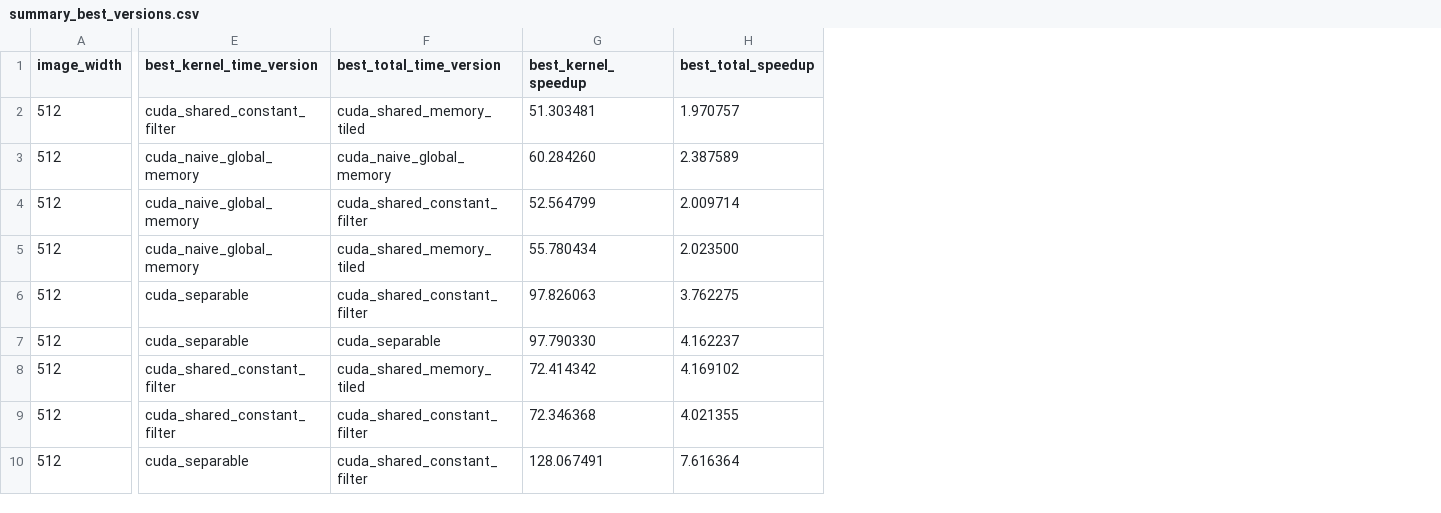
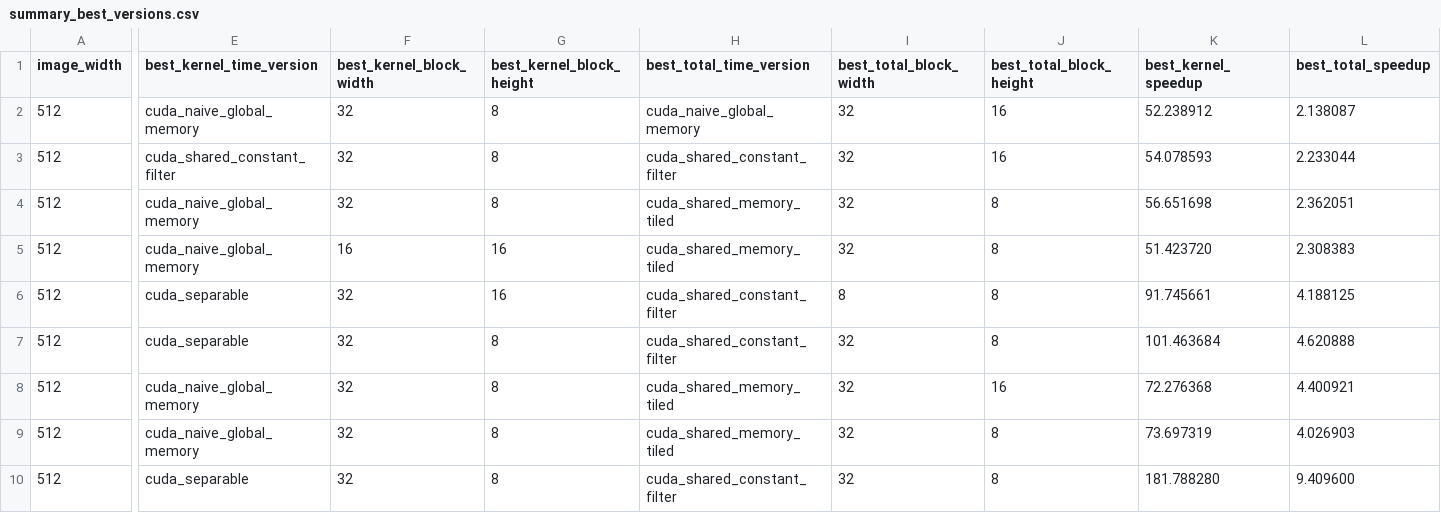
Before and after one commit to brakcetin/cuda-2d-convolution-optimization, a CSV file: results/summary_best_versions.csv, drawn as a sheet; only a part is shown, gaps mark what is left out; addresses are those after the commit; the diff covers the shown part only; the diff names each change by its address in the sheet, - before the commit and + after, or states it on an @@ line.

Commit message:
Add block size benchmark sweep

```diff
--- a/results/summary_best_versions.csv
+++ b/results/summary_best_versions.csv
+column F (best_kernel_block_width), rows 2-10: 32 | 32 | 32 | 16 | 32 | 32 | 32 | 32 | 32
+column G (best_kernel_block_height), rows 2-10: 8 | 8 | 8 | 16 | 16 | 8 | 8 | 8 | 8
+column I (best_total_block_width), rows 2-10: 32 | 32 | 32 | 32 | 8 | 32 | 32 | 32 | 32
+column J (best_total_block_height), rows 2-10: 16 | 16 | 8 | 8 | 8 | 8 | 16 | 8 | 8
-E2 (best_kernel_time_version): cuda_shared_constant_filter
+E2 (best_kernel_time_version): cuda_naive_global_memory
-H2 (best_total_time_version): cuda_shared_memory_tiled
+H2 (best_total_time_version): cuda_naive_global_memory
-K2 (best_kernel_speedup): 51.303481
+K2 (best_kernel_speedup): 52.238912
-L2 (best_total_speedup): 1.970757
+L2 (best_total_speedup): 2.138087
-E3 (best_kernel_time_version): cuda_naive_global_memory
+E3 (best_kernel_time_version): cuda_shared_constant_filter
-H3 (best_total_time_version): cuda_naive_global_memory
+H3 (best_total_time_version): cuda_shared_constant_filter
-K3 (best_kernel_speedup): 60.284260
+K3 (best_kernel_speedup): 54.078593
-L3 (best_total_speedup): 2.387589
+L3 (best_total_speedup): 2.233044
-H4 (best_total_time_version): cuda_shared_constant_filter
+H4 (best_total_time_version): cuda_shared_memory_tiled
-K4 (best_kernel_speedup): 52.564799
+K4 (best_kernel_speedup): 56.651698
-L4 (best_total_speedup): 2.009714
+L4 (best_total_speedup): 2.362051
-K5 (best_kernel_speedup): 55.780434
+K5 (best_kernel_speedup): 51.423720
-L5 (best_total_speedup): 2.023500
+L5 (best_total_speedup): 2.308383
-K6 (best_kernel_speedup): 97.826063
+K6 (best_kernel_speedup): 91.745661
-L6 (best_total_speedup): 3.762275
+L6 (best_total_speedup): 4.188125
-H7 (best_total_time_version): cuda_separable
+H7 (best_total_time_version): cuda_shared_constant_filter
-K7 (best_kernel_speedup): 97.790330
+K7 (best_kernel_speedup): 101.463684
-L7 (best_total_speedup): 4.162237
+L7 (best_total_speedup): 4.620888
-E8:E9 (best_kernel_time_version): cuda_shared_constant_filter
+E8:E9 (best_kernel_time_version): cuda_naive_global_memory
-K8 (best_kernel_speedup): 72.414342
+K8 (best_kernel_speedup): 72.276368
-L8 (best_total_speedup): 4.169102
+L8 (best_total_speedup): 4.400921
-H9 (best_total_time_version): cuda_shared_constant_filter
+H9 (best_total_time_version): cuda_shared_memory_tiled
-K9 (best_kernel_speedup): 72.346368
+K9 (best_kernel_speedup): 73.697319
-L9 (best_total_speedup): 4.021355
+L9 (best_total_speedup): 4.026903
-K10 (best_kernel_speedup): 128.067491
+K10 (best_kernel_speedup): 181.788280
-L10 (best_total_speedup): 7.616364
+L10 (best_total_speedup): 9.409600
```
Also changed, not shown: 102 edited cells elsewhere in this file, results/summary_best_versions_gtx1650_4096_stress.csv, results/summary_best_versions_gtx1650_official.csv, 23 other files.
